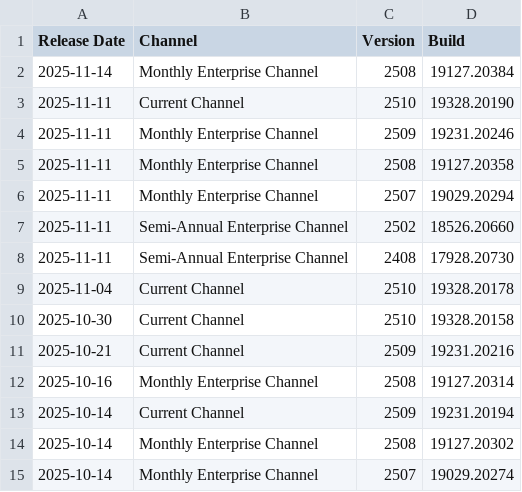
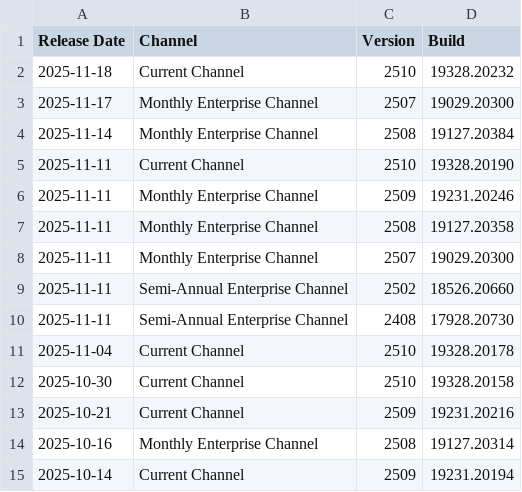
Before and after one commit to alexverboon/Feeds, a CSV file: data/office_update_history_2018-present.csv, drawn as a sheet; only a part is shown; the shorter side is filled out with more unchanged rows.

```diff
--- a/data/office_update_history_2018-present.csv
+++ b/data/office_update_history_2018-present.csv
@@ -1,2 +1,4 @@
 Release Date,Channel,Version,Build
+2025-11-18,Current Channel,2510,19328.20232
+2025-11-17,Monthly Enterprise Channel,2507,19029.20300
 2025-11-14,Monthly Enterprise Channel,2508,19127.20384
@@ -5,3 +7,3 @@ Release Date,Channel,Version,Build
 2025-11-11,Monthly Enterprise Channel,2508,19127.20358
-2025-11-11,Monthly Enterprise Channel,2507,19029.20294
+2025-11-11,Monthly Enterprise Channel,2507,19029.20300
 2025-11-11,Semi-Annual Enterprise Channel,2502,18526.20660
```
